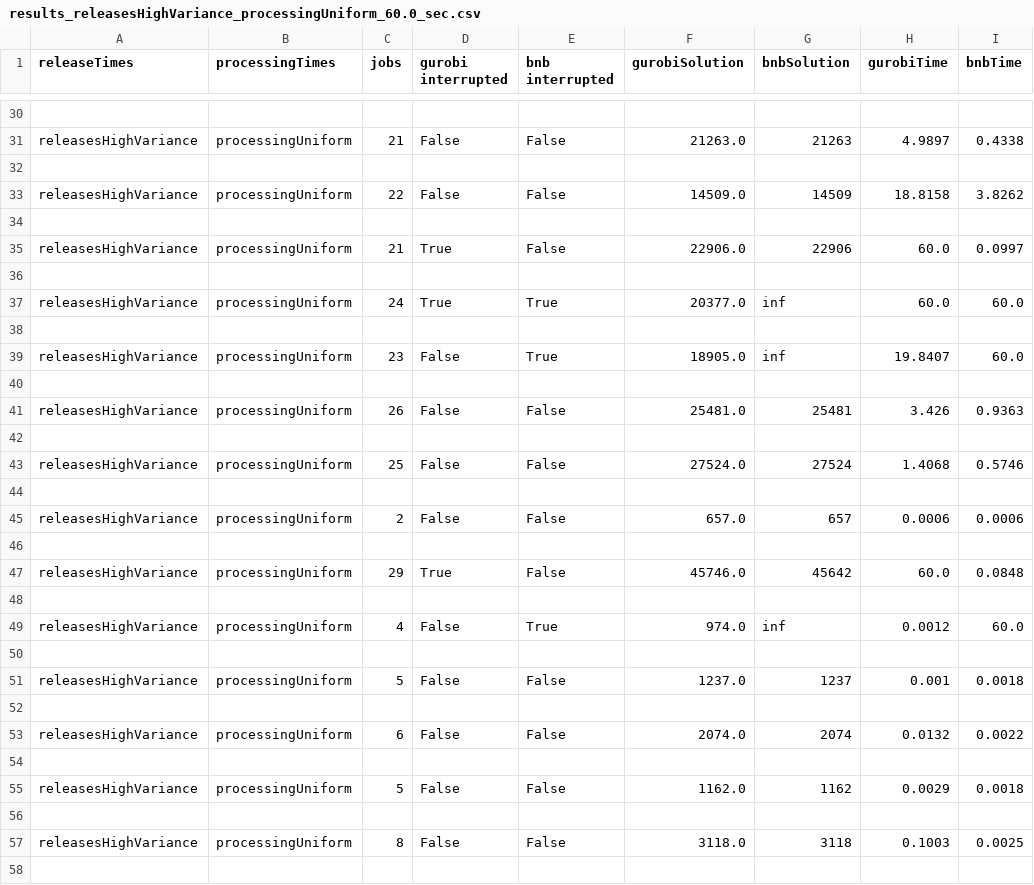
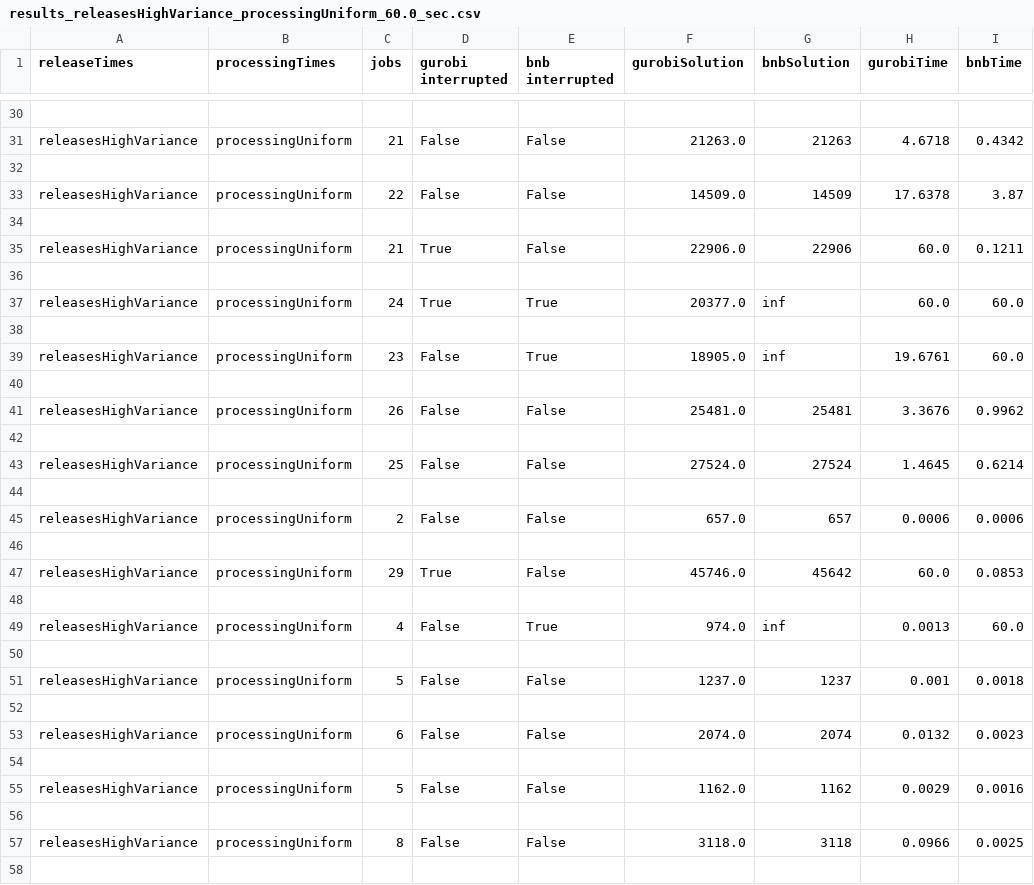
Before and after one commit to GiulioAppetito/Progetto-AMOD-21-22, a CSV file: results_releasesHighVariance_processingUniform_60.0_sec.csv, drawn as a sheet; only a part is shown, gaps mark what is left out; the diff covers the shown part only; the diff names each change by its address in the sheet, - before the commit and + after, or states it on an @@ line.

```diff
--- a/results_releasesHighVariance_processingUniform_60.0_sec.csv
+++ b/results_releasesHighVariance_processingUniform_60.0_sec.csv
-H31 (gurobiTime): 4.9897
+H31 (gurobiTime): 4.6718
-I31 (bnbTime): 0.4338
+I31 (bnbTime): 0.4342
-H33 (gurobiTime): 18.8158
+H33 (gurobiTime): 17.6378
-I33 (bnbTime): 3.8262
+I33 (bnbTime): 3.87
-I35 (bnbTime): 0.0997
+I35 (bnbTime): 0.1211
-H39 (gurobiTime): 19.8407
+H39 (gurobiTime): 19.6761
-H41 (gurobiTime): 3.426
+H41 (gurobiTime): 3.3676
-I41 (bnbTime): 0.9363
+I41 (bnbTime): 0.9962
-H43 (gurobiTime): 1.4068
+H43 (gurobiTime): 1.4645
-I43 (bnbTime): 0.5746
+I43 (bnbTime): 0.6214
-I47 (bnbTime): 0.0848
+I47 (bnbTime): 0.0853
-H49 (gurobiTime): 0.0012
+H49 (gurobiTime): 0.0013
-I53 (bnbTime): 0.0022
+I53 (bnbTime): 0.0023
-I55 (bnbTime): 0.0018
+I55 (bnbTime): 0.0016
-H57 (gurobiTime): 0.1003
+H57 (gurobiTime): 0.0966
```
Also changed, not shown: 24 edited cells elsewhere in this file.
